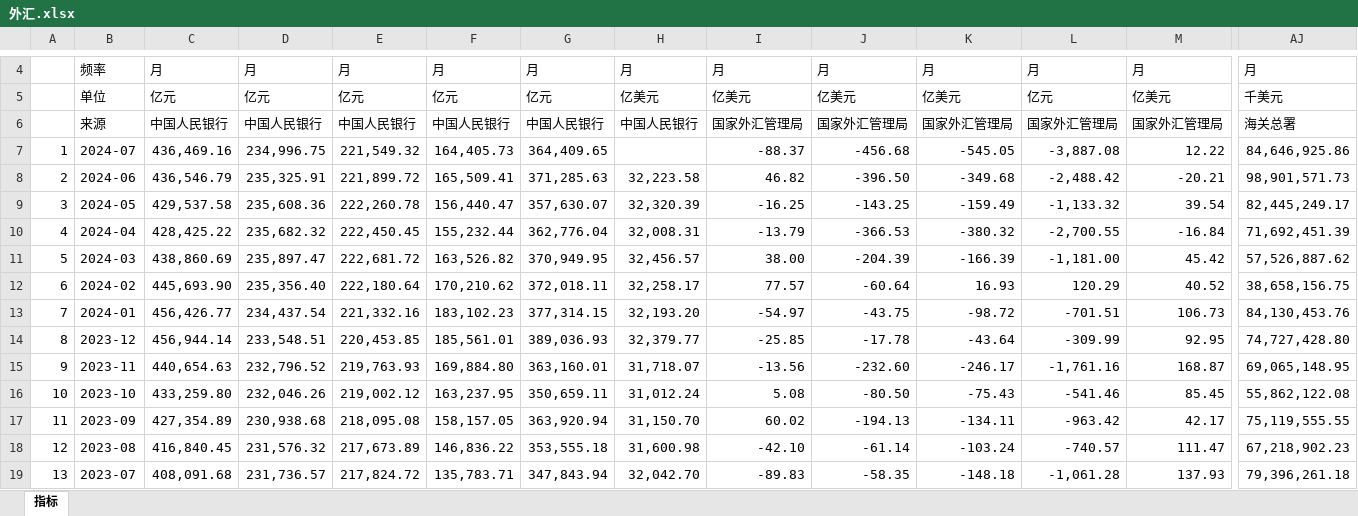
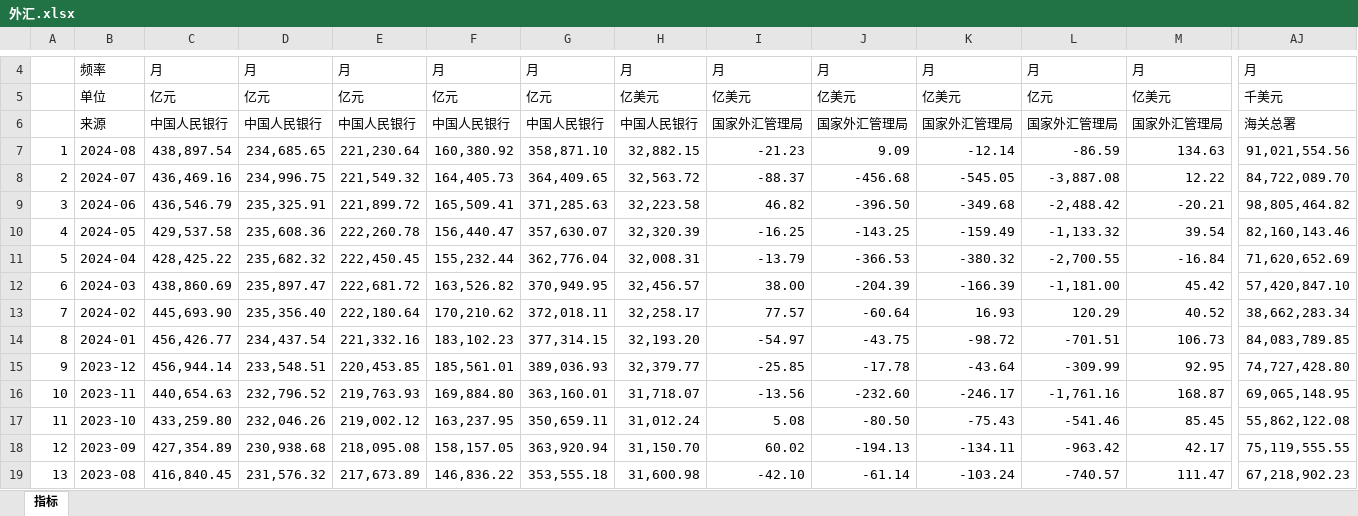
Before and after one commit to AFAN-LIFE/macropage, an Excel workbook: data/外汇.xlsx, sheet 指标, drawn as a sheet; only a part is shown, gaps mark what is left out; the shorter side is filled out with more unchanged rows; values as stored, in another font and other column widths than the file's, no borders; addresses are those after the commit; rows hold the shown columns only; the diff names each change by its address in the sheet, - before the commit and + after, or states it on an @@ line.

```diff
--- a/data/外汇.xlsx (sheet 指标)
+++ b/data/外汇.xlsx (sheet 指标)
+row 7: 1 | 2024-08 | 438,897.54 | 234,685.65 | 221,230.64 | 160,380.92 | 358,871.10 | 32,882.15 | -21.23 | 9.09 | -12.14 | -86.59 | 134.63 | 91,021,554.56
@@ column A renumbered between rows 8 and 367 @@
-H8: (empty)
+H8: 32,563.72
-AJ8: 84,646,925.86
+AJ8: 84,722,089.70
-AJ9: 98,901,571.73
+AJ9: 98,805,464.82
-AJ10: 82,445,249.17
+AJ10: 82,160,143.46
-AJ11: 71,692,451.39
+AJ11: 71,620,652.69
-AJ12: 57,526,887.62
+AJ12: 57,420,847.10
-AJ13: 38,658,156.75
+AJ13: 38,662,283.34
-AJ14: 84,130,453.76
+AJ14: 84,083,789.85
```
Also changed, not shown: data/PMI.xlsx, data/人口就业.xlsx, 14 other files.
